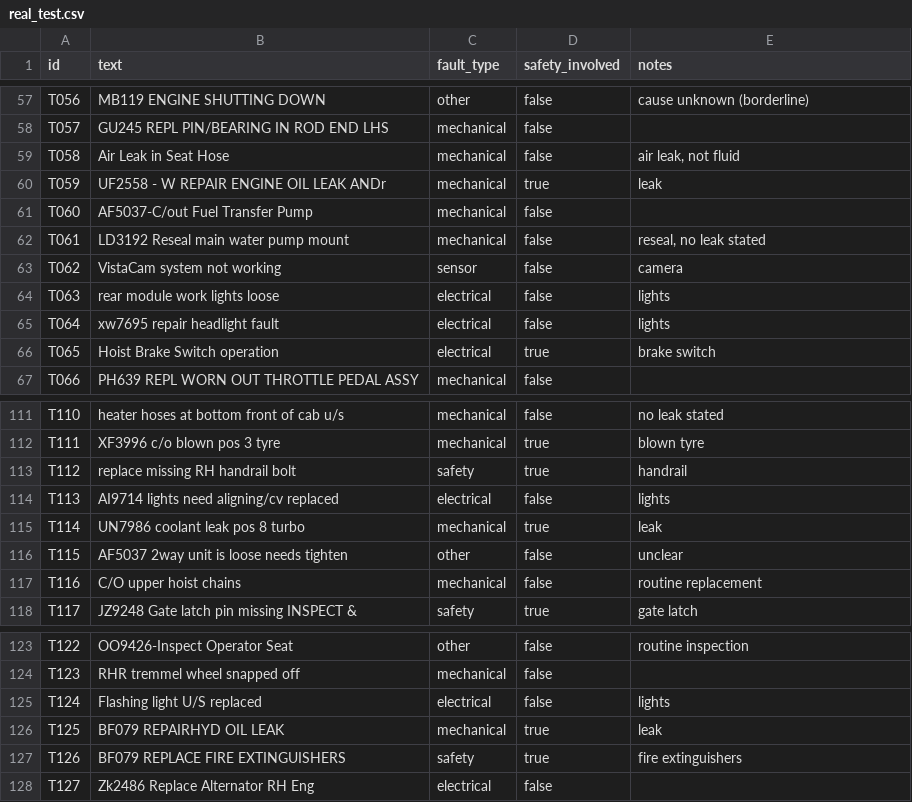
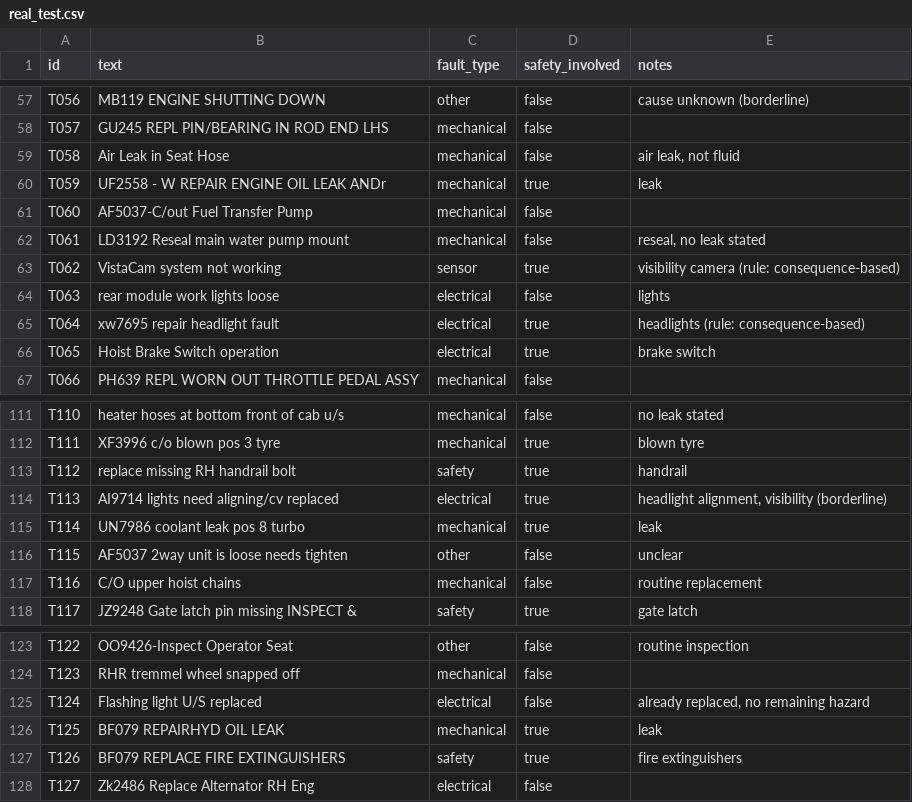
Before and after one commit to abdullahwaseem6/LINETRIAGE, a CSV file: data/real/real_test.csv, drawn as a sheet; only a part is shown, gaps mark what is left out.

```diff
--- a/data/real/real_test.csv
+++ b/data/real/real_test.csv
@@ -62,5 +62,5 @@ T060,AF5037-C/out Fuel Transfer Pump,mechanical,false,
 T061,LD3192 Reseal main water pump mount,mechanical,false,"reseal, no leak stated"
-T062,VistaCam system not working,sensor,false,camera
+T062,VistaCam system not working,sensor,true,visibility camera (rule: consequence-based)
 T063,rear module work lights loose,electrical,false,lights
-T064,xw7695 repair headlight fault,electrical,false,lights
+T064,xw7695 repair headlight fault,electrical,true,headlights (rule: consequence-based)
 T065,Hoist Brake Switch operation,electrical,true,brake switch
@@ -113,3 +113,3 @@ T111,XF3996 c/o blown pos 3 tyre,mechanical,true,blown tyre
 T112,replace missing RH handrail bolt,safety,true,handrail
-T113,AI9714 lights need aligning/cv replaced,electrical,false,lights
+T113,AI9714 lights need aligning/cv replaced,electrical,true,"headlight alignment, visibility (borderline)"
 T114,UN7986 coolant leak pos 8 turbo,mechanical,true,leak
@@ -124,3 +124,3 @@ T122,OO9426-Inspect Operator Seat,other,false,routine inspection
 T123,RHR tremmel wheel snapped off,mechanical,false,
-T124,Flashing light U/S replaced,electrical,false,lights
+T124,Flashing light U/S replaced,electrical,false,"already replaced, no remaining hazard"
 T125,BF079 REPAIRHYD OIL LEAK,mechanical,true,leak
```
Also changed, not shown: data/real/real_sample.csv, 11 other files.
